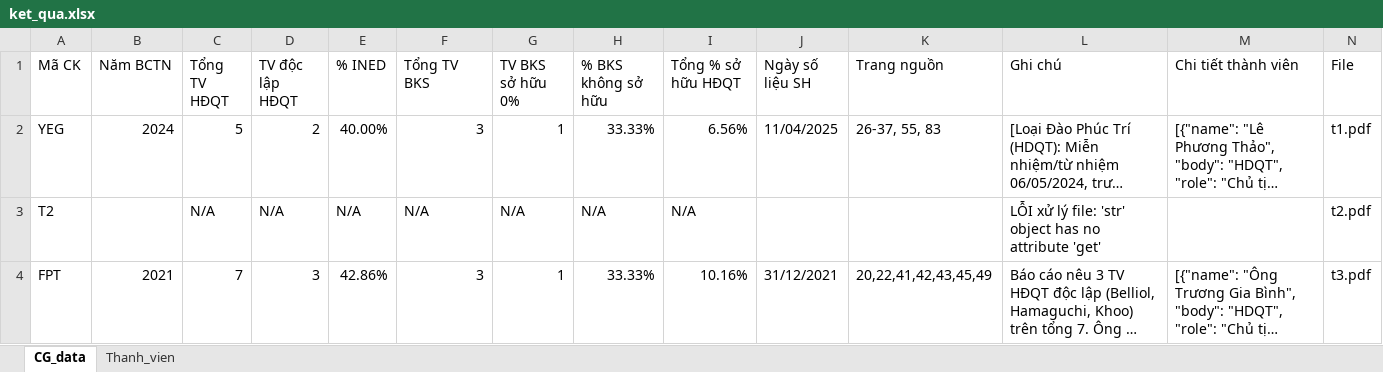
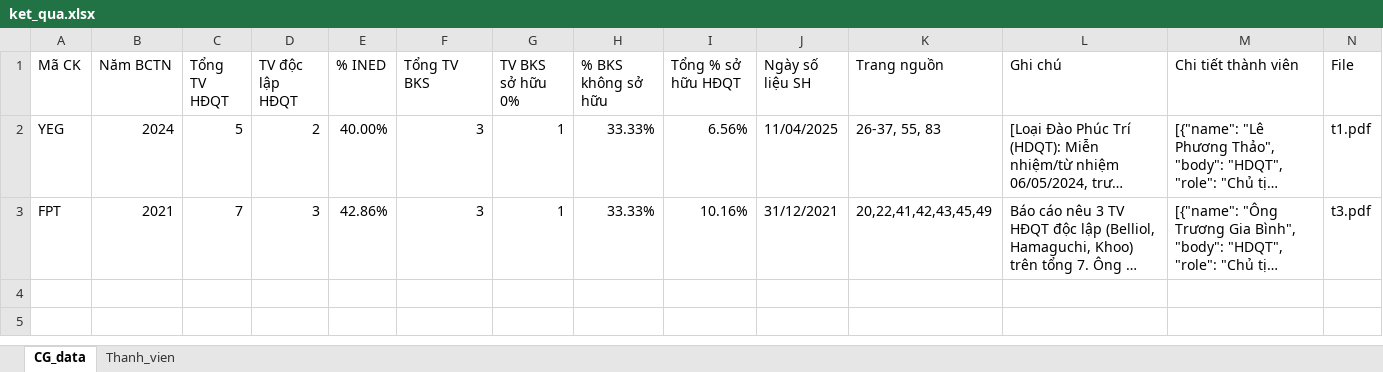
Before and after one commit to callmedanghieu/vietstock, an Excel workbook: ket_qua.xlsx, sheet CG_data, drawn as a sheet; long unchanged cells end in …; values as stored, in another font and other column widths than the file's, no borders; the diff names each change by its address in the sheet, - before the commit and + after, or states it on an @@ line.

```diff
--- a/ket_qua.xlsx (sheet CG_data)
+++ b/ket_qua.xlsx (sheet CG_data)
-row 3: T2 |  | N/A | N/A | N/A | N/A | N/A | N/A | N/A |  |  | LỖI xử lý file: 'str' object has no attribute 'get' |  | t2.pdf
```
Also changed, not shown: 1 other file.
